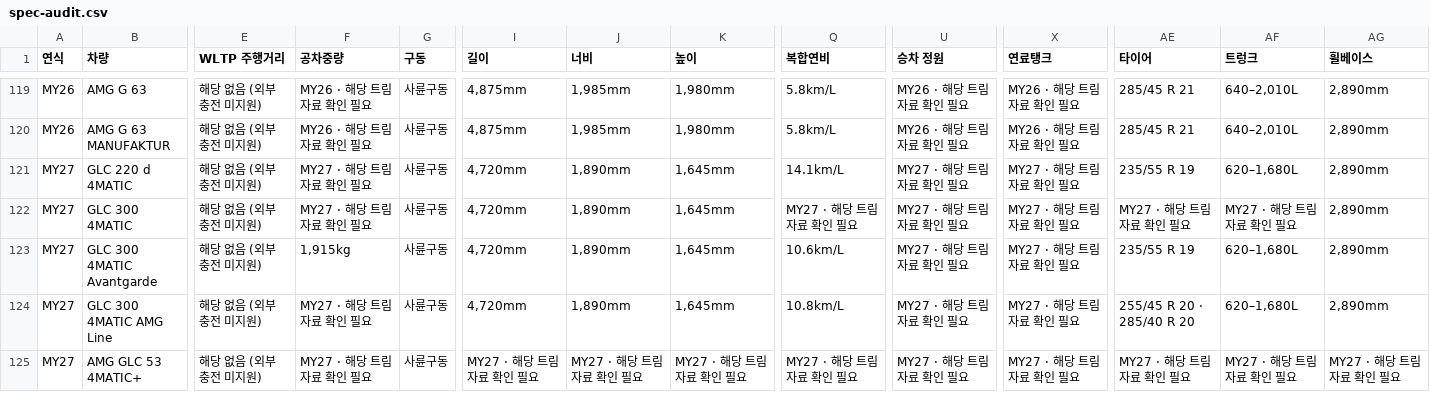
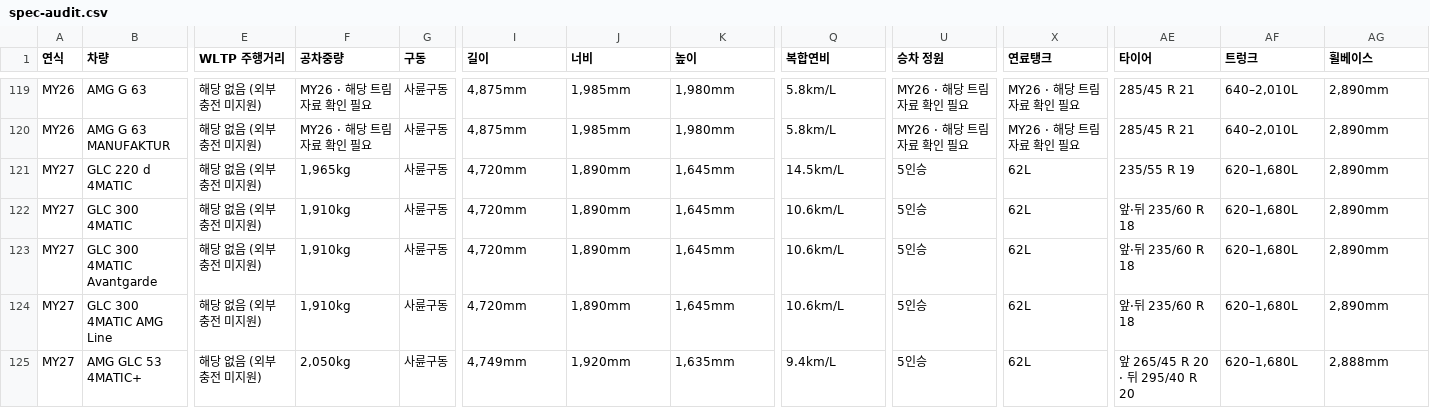
Before and after one commit to ryumangs-coder/benzpro, a CSV file: docs/spec-audit.csv, drawn as a sheet; only a part is shown, gaps mark what is left out; the diff covers the shown part only; the diff names each change by its address in the sheet, - before the commit and + after, or states it on an @@ line.

```diff
--- a/docs/spec-audit.csv
+++ b/docs/spec-audit.csv
-F121 (공차중량): MY27 · 해당 트림 자료 확인 필요
+F121 (공차중량): 1,965kg
-Q121 (복합연비): 14.1km/L
+Q121 (복합연비): 14.5km/L
-U121:U125 (승차 정원): MY27 · 해당 트림 자료 확인 필요
+U121:U125 (승차 정원): 5인승
-X121:X125 (연료탱크): MY27 · 해당 트림 자료 확인 필요
+X121:X125 (연료탱크): 62L
-F122 (공차중량): MY27 · 해당 트림 자료 확인 필요
+F122 (공차중량): 1,910kg
-Q122 (복합연비): MY27 · 해당 트림 자료 확인 필요
+Q122 (복합연비): 10.6km/L
-AE122 (타이어): MY27 · 해당 트림 자료 확인 필요
+AE122 (타이어): 앞·뒤 235/60 R 18
-AF122 (트렁크): MY27 · 해당 트림 자료 확인 필요
+AF122 (트렁크): 620–1,680L
-F123 (공차중량): 1,915kg
+F123 (공차중량): 1,910kg
-AE123 (타이어): 235/55 R 19
+AE123 (타이어): 앞·뒤 235/60 R 18
-F124 (공차중량): MY27 · 해당 트림 자료 확인 필요
+F124 (공차중량): 1,910kg
-Q124 (복합연비): 10.8km/L
+Q124 (복합연비): 10.6km/L
-AE124 (타이어): 255/45 R 20 · 285/40 R 20
+AE124 (타이어): 앞·뒤 235/60 R 18
-F125 (공차중량): MY27 · 해당 트림 자료 확인 필요
+F125 (공차중량): 2,050kg
-I125 (길이): MY27 · 해당 트림 자료 확인 필요
+I125 (길이): 4,749mm
-J125 (너비): MY27 · 해당 트림 자료 확인 필요
+J125 (너비): 1,920mm
-K125 (높이): MY27 · 해당 트림 자료 확인 필요
+K125 (높이): 1,635mm
-Q125 (복합연비): MY27 · 해당 트림 자료 확인 필요
+Q125 (복합연비): 9.4km/L
-AE125 (타이어): MY27 · 해당 트림 자료 확인 필요
+AE125 (타이어): 앞 265/45 R 20 · 뒤 295/40 R 20
-AF125 (트렁크): MY27 · 해당 트림 자료 확인 필요
+AF125 (트렁크): 620–1,680L
-AG125 (휠베이스): MY27 · 해당 트림 자료 확인 필요
+AG125 (휠베이스): 2,888mm
```
Also changed, not shown: 149 edited cells elsewhere in this file, 10 other files.
